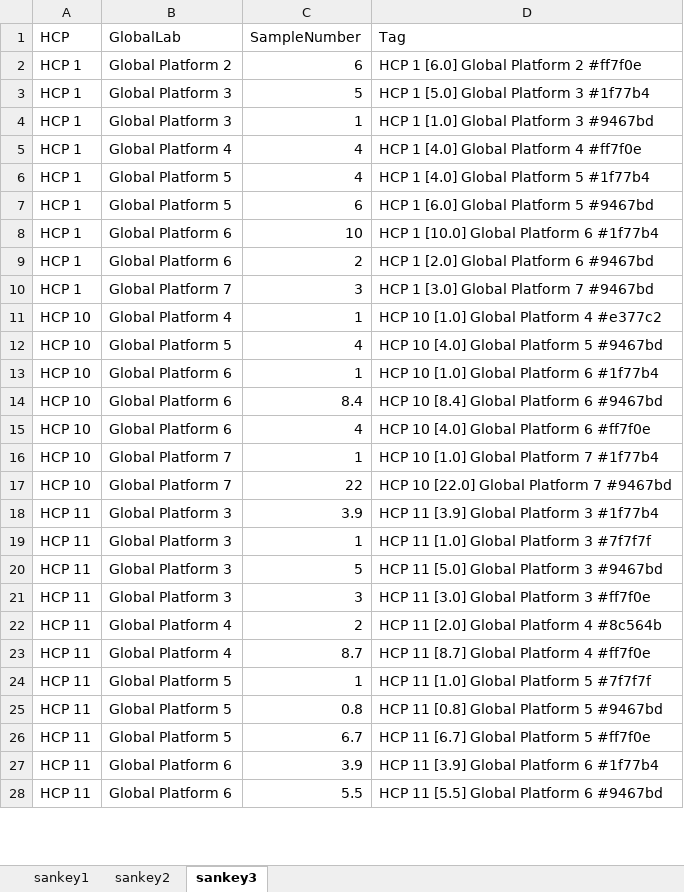
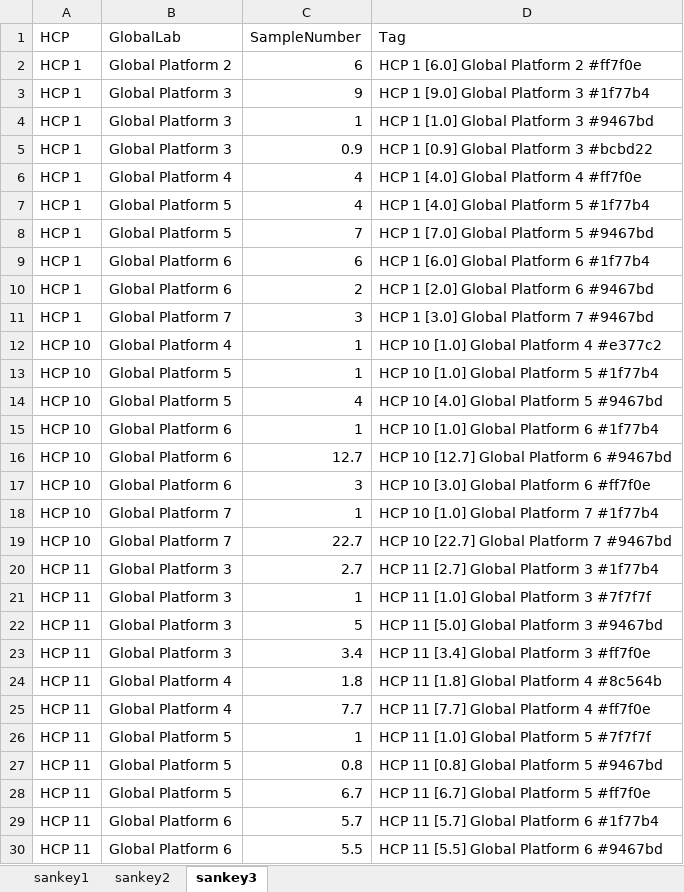
Before and after one commit to Digital-Metabolic-Twin-Centre/clinical-study-optimisation, an Excel workbook: results/sankeyData.xlsx, sheet sankey3, drawn as a sheet; only a part is shown; values as stored, in another font and other column widths than the file's, no borders; addresses are those after the commit; the diff covers the shown part only; the diff names each change by its address in the sheet, - before the commit and + after, or states it on an @@ line.

```diff
--- a/results/sankeyData.xlsx (sheet sankey3)
+++ b/results/sankeyData.xlsx (sheet sankey3)
-C3 (SampleNumber): 5
+C3 (SampleNumber): 9
-D3 (Tag): HCP 1 [5.0] Global Platform 3 #1f77b4
+D3 (Tag): HCP 1 [9.0] Global Platform 3 #1f77b4
+row 5: HCP 1 | Global Platform 3 | 0.9 | HCP 1 [0.9] Global Platform 3 #bcbd22
-C8 (SampleNumber): 6
+C8 (SampleNumber): 7
-D8 (Tag): HCP 1 [6.0] Global Platform 5 #9467bd
+D8 (Tag): HCP 1 [7.0] Global Platform 5 #9467bd
-C9 (SampleNumber): 10
+C9 (SampleNumber): 6
-D9 (Tag): HCP 1 [10.0] Global Platform 6 #1f77b4
+D9 (Tag): HCP 1 [6.0] Global Platform 6 #1f77b4
+row 13: HCP 10 | Global Platform 5 | 1 | HCP 10 [1.0] Global Platform 5 #1f77b4
-C16 (SampleNumber): 8.4
+C16 (SampleNumber): 12.7
-D16 (Tag): HCP 10 [8.4] Global Platform 6 #9467bd
+D16 (Tag): HCP 10 [12.7] Global Platform 6 #9467bd
-C17 (SampleNumber): 4
+C17 (SampleNumber): 3
-D17 (Tag): HCP 10 [4.0] Global Platform 6 #ff7f0e
+D17 (Tag): HCP 10 [3.0] Global Platform 6 #ff7f0e
-C19 (SampleNumber): 22
+C19 (SampleNumber): 22.7
-D19 (Tag): HCP 10 [22.0] Global Platform 7 #9467bd
+D19 (Tag): HCP 10 [22.7] Global Platform 7 #9467bd
-C20 (SampleNumber): 3.9
+C20 (SampleNumber): 2.7
-D20 (Tag): HCP 11 [3.9] Global Platform 3 #1f77b4
+D20 (Tag): HCP 11 [2.7] Global Platform 3 #1f77b4
-C23 (SampleNumber): 3
+C23 (SampleNumber): 3.4
-D23 (Tag): HCP 11 [3.0] Global Platform 3 #ff7f0e
+D23 (Tag): HCP 11 [3.4] Global Platform 3 #ff7f0e
-C24 (SampleNumber): 2
+C24 (SampleNumber): 1.8
-D24 (Tag): HCP 11 [2.0] Global Platform 4 #8c564b
+D24 (Tag): HCP 11 [1.8] Global Platform 4 #8c564b
-C25 (SampleNumber): 8.7
+C25 (SampleNumber): 7.7
-D25 (Tag): HCP 11 [8.7] Global Platform 4 #ff7f0e
+D25 (Tag): HCP 11 [7.7] Global Platform 4 #ff7f0e
-C29 (SampleNumber): 3.9
+C29 (SampleNumber): 5.7
-D29 (Tag): HCP 11 [3.9] Global Platform 6 #1f77b4
+D29 (Tag): HCP 11 [5.7] Global Platform 6 #1f77b4
```
Also changed, not shown: 23 added rows, 11 removed rows and 195 edited cells elsewhere in this sheet, sheet sankey2, sheet sankey1, 14 other files.
